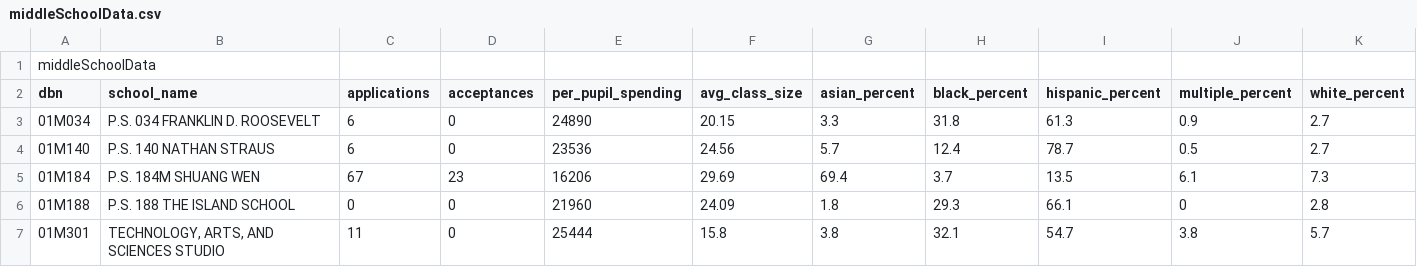
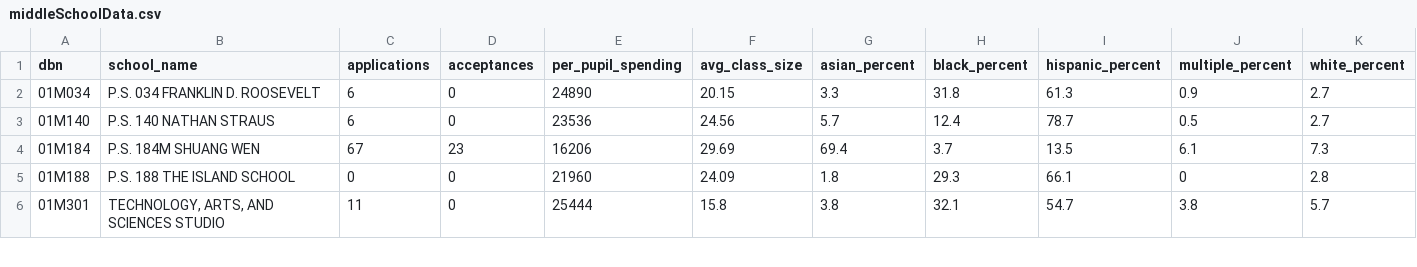
Before and after one commit to liuxuejiang50/data-analysis-0520, a CSV file: middleSchoolData.csv, drawn as a sheet; only a part is shown; rows hold the shown columns only; the diff names each change by its address in the sheet, - before the commit and + after, or states it on an @@ line.

Commit message:
Update middleSchoolData.csv

```diff
--- a/middleSchoolData.csv
+++ b/middleSchoolData.csv
-row 1: middleSchoolData
```
